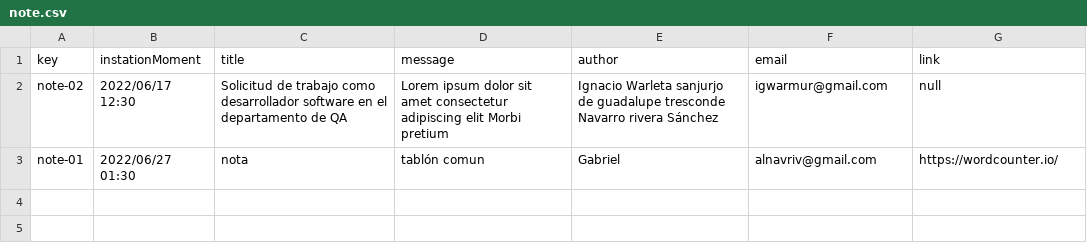
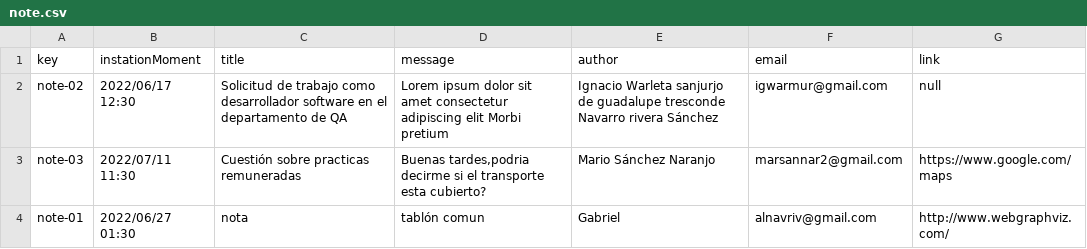
Before and after one commit to DP2-L1/ACME-L3-D03, a CSV file: src/main/webapp/WEB-INF/resources/sample-data/note.csv, drawn as a sheet.

Commit message:
added sample data+fixed entities

```diff
--- a/src/main/webapp/WEB-INF/resources/sample-data/note.csv
+++ b/src/main/webapp/WEB-INF/resources/sample-data/note.csv
@@ -2,2 +2,3 @@ key,instationMoment,title,message,author,email,link
 note-02,2022/06/17 12:30,Solicitud de trabajo como desarrollador software en el departamento de QA,Lorem ipsum dolor sit amet consectetur adipiscing elit Morbi pretium,Ignacio Warleta sanjurjo de guadalupe tresconde Navarro rivera Sánchez,igwarmur@gmail.com,null
-note-01,2022/06/27 01:30,nota,tablón comun,Gabriel,alnavriv@gmail.com,https://wordcounter.io/
+note-03,2022/07/11 11:30,Cuestión sobre practicas remuneradas,"Buenas tardes,podria decirme si el transporte esta cubierto?",Mario Sánchez Naranjo,marsannar2@gmail.com,https://www.google.com/maps
+note-01,2022/06/27 01:30,nota,tablón comun,Gabriel,alnavriv@gmail.com,http://www.webgraphviz.com/
```
Also changed, not shown: src/main/webapp/WEB-INF/resources/sample-data/bulletin.csv, src/main/webapp/WEB-INF/resources/sample-data/offer.csv, 5 other files.
